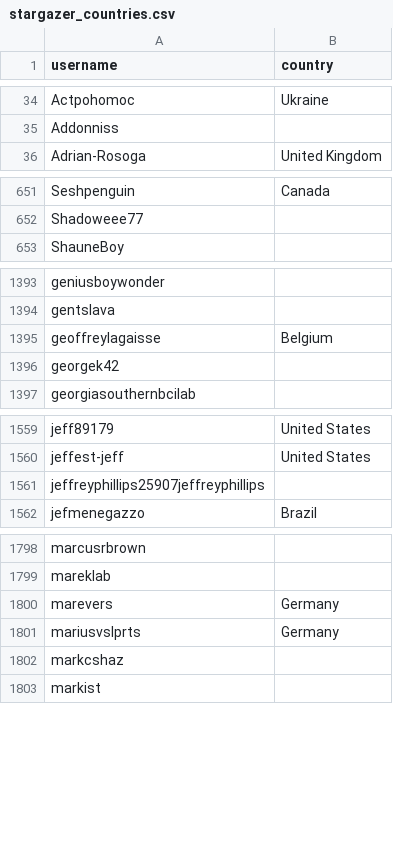
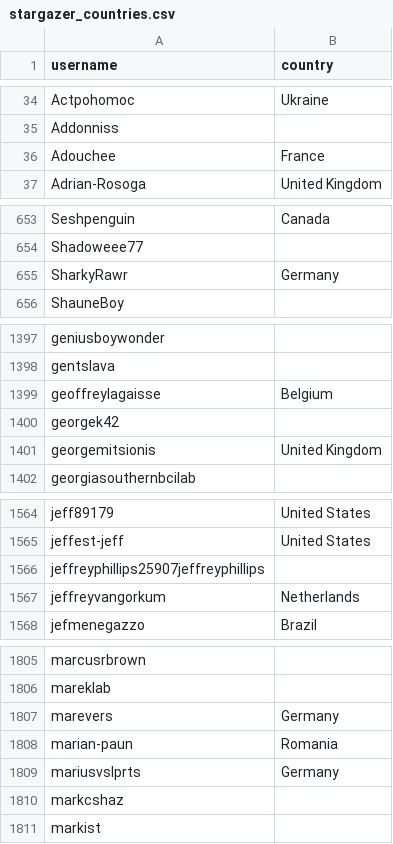
Before and after one commit to alexbelgium/hassio-addons, a CSV file: .github/stargazer_countries.csv, drawn as a sheet; only a part is shown, gaps mark what is left out; the diff covers the shown part only; the diff names each change by its address in the sheet, - before the commit and + after, or states it on an @@ line.

```diff
--- a/.github/stargazer_countries.csv
+++ b/.github/stargazer_countries.csv
+row 36: Adouchee | France
+row 655: SharkyRawr | Germany
+row 1401: georgemitsionis | United Kingdom
+row 1567: jeffreyvangorkum | Netherlands
+row 1808: marian-paun | Romania
```
Also changed, not shown: 4 added rows and 1 edited cell elsewhere in this file, 1 other file.
